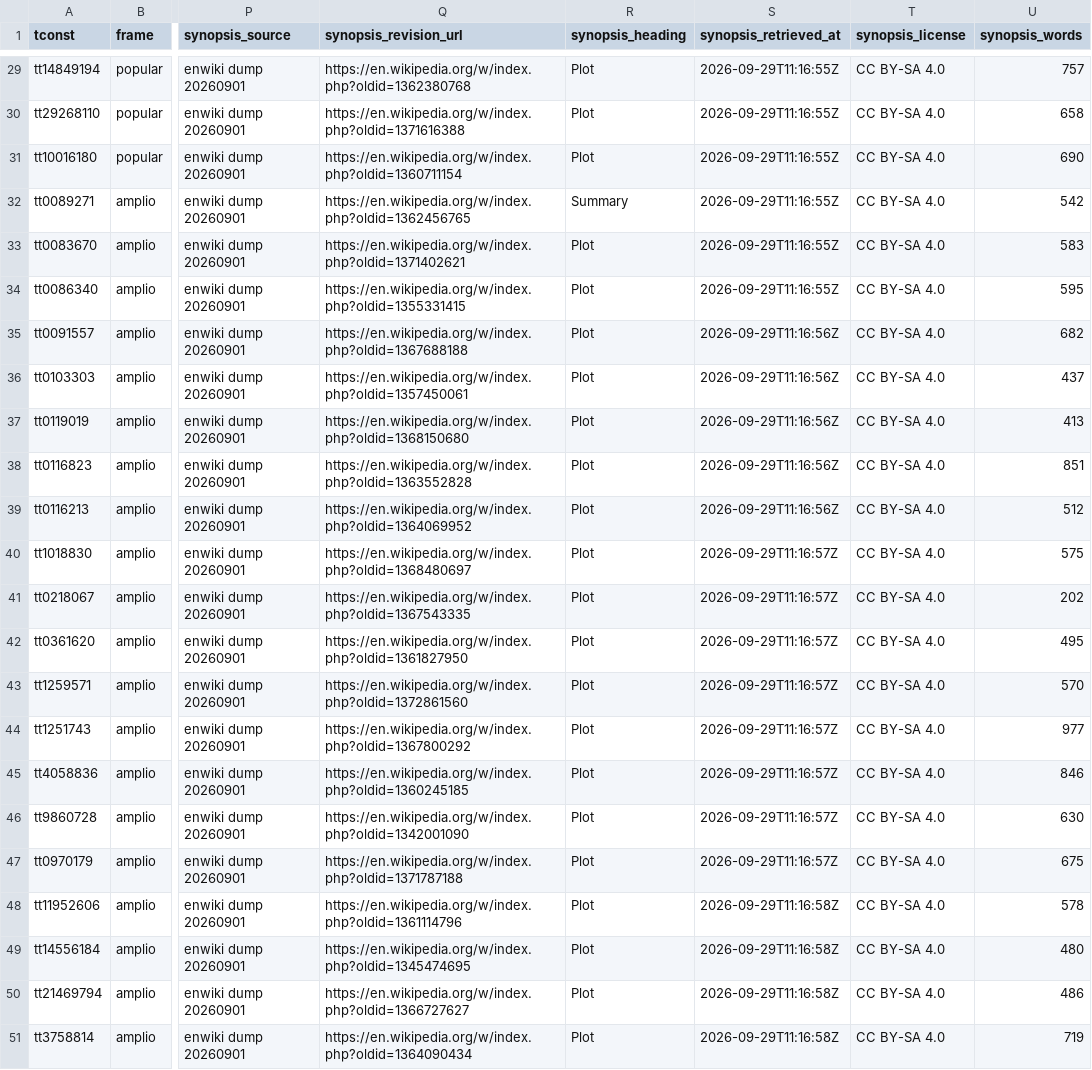
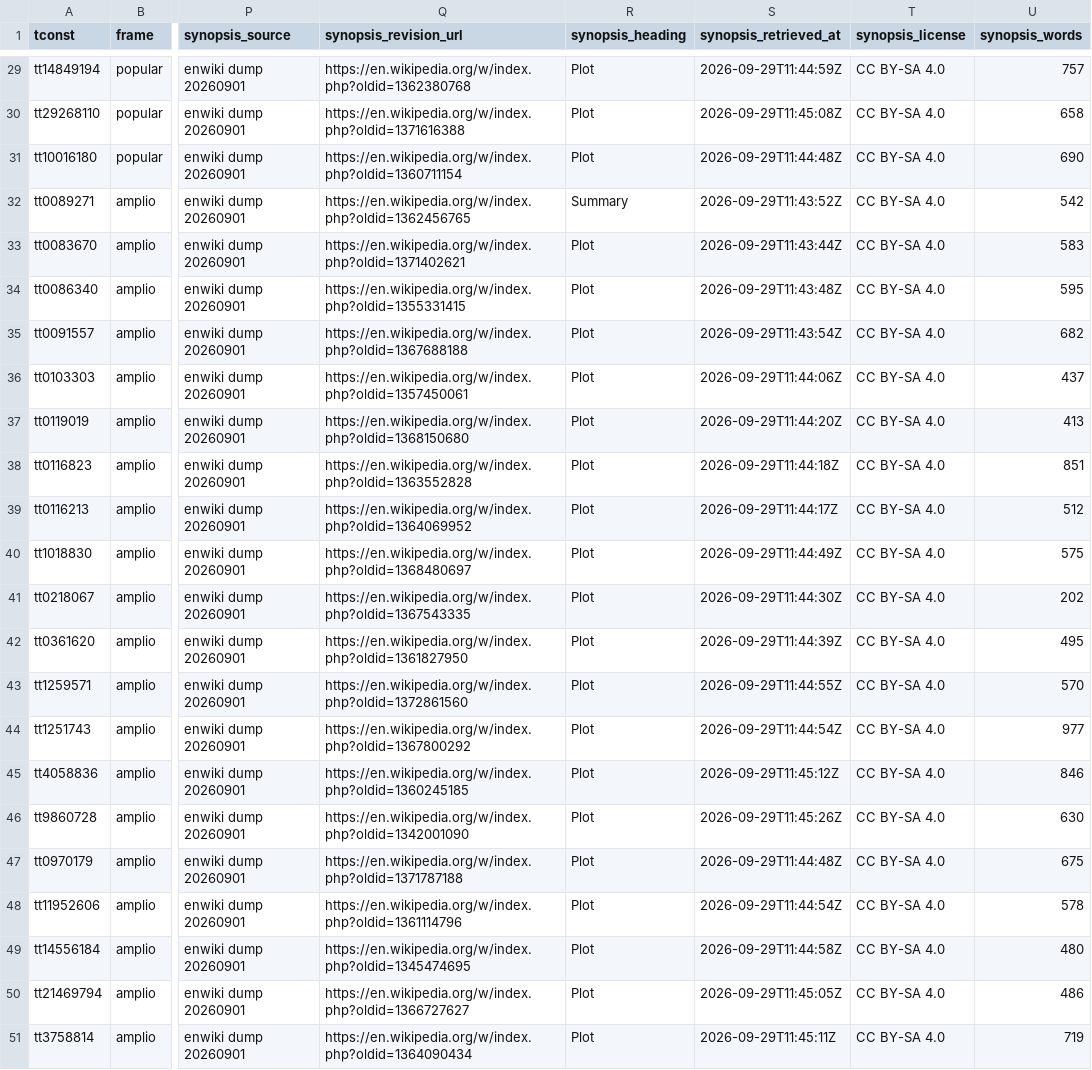
Before and after one commit to victoriano/happyend, a CSV file: data/derived/muestra_piloto.csv, drawn as a sheet; only a part is shown, gaps mark what is left out; the diff covers the shown part only; the diff names each change by its address in the sheet, - before the commit and + after, or states it on an @@ line.

```diff
--- a/data/derived/muestra_piloto.csv
+++ b/data/derived/muestra_piloto.csv
-S29 (synopsis_retrieved_at): 2026-09-29T11:16:55Z
+S29 (synopsis_retrieved_at): 2026-09-29T11:44:59Z
-S30 (synopsis_retrieved_at): 2026-09-29T11:16:55Z
+S30 (synopsis_retrieved_at): 2026-09-29T11:45:08Z
-S31 (synopsis_retrieved_at): 2026-09-29T11:16:55Z
+S31 (synopsis_retrieved_at): 2026-09-29T11:44:48Z
-S32 (synopsis_retrieved_at): 2026-09-29T11:16:55Z
+S32 (synopsis_retrieved_at): 2026-09-29T11:43:52Z
-S33 (synopsis_retrieved_at): 2026-09-29T11:16:55Z
+S33 (synopsis_retrieved_at): 2026-09-29T11:43:44Z
-S34 (synopsis_retrieved_at): 2026-09-29T11:16:55Z
+S34 (synopsis_retrieved_at): 2026-09-29T11:43:48Z
-S35 (synopsis_retrieved_at): 2026-09-29T11:16:56Z
+S35 (synopsis_retrieved_at): 2026-09-29T11:43:54Z
-S36 (synopsis_retrieved_at): 2026-09-29T11:16:56Z
+S36 (synopsis_retrieved_at): 2026-09-29T11:44:06Z
-S37 (synopsis_retrieved_at): 2026-09-29T11:16:56Z
+S37 (synopsis_retrieved_at): 2026-09-29T11:44:20Z
-S38 (synopsis_retrieved_at): 2026-09-29T11:16:56Z
+S38 (synopsis_retrieved_at): 2026-09-29T11:44:18Z
-S39 (synopsis_retrieved_at): 2026-09-29T11:16:56Z
+S39 (synopsis_retrieved_at): 2026-09-29T11:44:17Z
-S40 (synopsis_retrieved_at): 2026-09-29T11:16:57Z
+S40 (synopsis_retrieved_at): 2026-09-29T11:44:49Z
-S41 (synopsis_retrieved_at): 2026-09-29T11:16:57Z
+S41 (synopsis_retrieved_at): 2026-09-29T11:44:30Z
-S42 (synopsis_retrieved_at): 2026-09-29T11:16:57Z
+S42 (synopsis_retrieved_at): 2026-09-29T11:44:39Z
-S43 (synopsis_retrieved_at): 2026-09-29T11:16:57Z
+S43 (synopsis_retrieved_at): 2026-09-29T11:44:55Z
-S44 (synopsis_retrieved_at): 2026-09-29T11:16:57Z
+S44 (synopsis_retrieved_at): 2026-09-29T11:44:54Z
-S45 (synopsis_retrieved_at): 2026-09-29T11:16:57Z
+S45 (synopsis_retrieved_at): 2026-09-29T11:45:12Z
-S46 (synopsis_retrieved_at): 2026-09-29T11:16:57Z
+S46 (synopsis_retrieved_at): 2026-09-29T11:45:26Z
-S47 (synopsis_retrieved_at): 2026-09-29T11:16:57Z
+S47 (synopsis_retrieved_at): 2026-09-29T11:44:48Z
-S48 (synopsis_retrieved_at): 2026-09-29T11:16:58Z
+S48 (synopsis_retrieved_at): 2026-09-29T11:44:54Z
-S49 (synopsis_retrieved_at): 2026-09-29T11:16:58Z
+S49 (synopsis_retrieved_at): 2026-09-29T11:44:58Z
-S50 (synopsis_retrieved_at): 2026-09-29T11:16:58Z
+S50 (synopsis_retrieved_at): 2026-09-29T11:45:05Z
-S51 (synopsis_retrieved_at): 2026-09-29T11:16:58Z
+S51 (synopsis_retrieved_at): 2026-09-29T11:45:11Z
```
Also changed, not shown: 27 edited cells elsewhere in this file, data/derived/muestra_principal.csv, reports/tables/muestreo_log_principal.csv, 47 other files.
